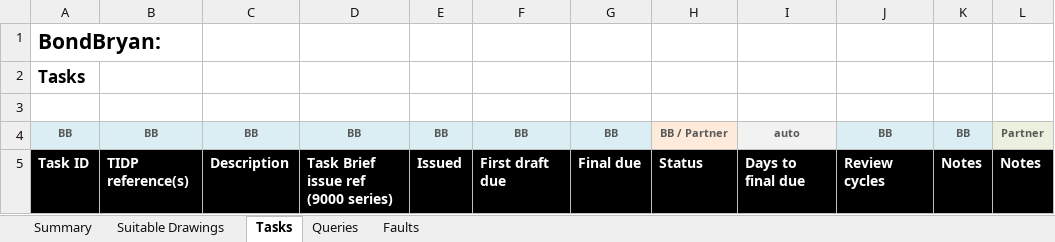
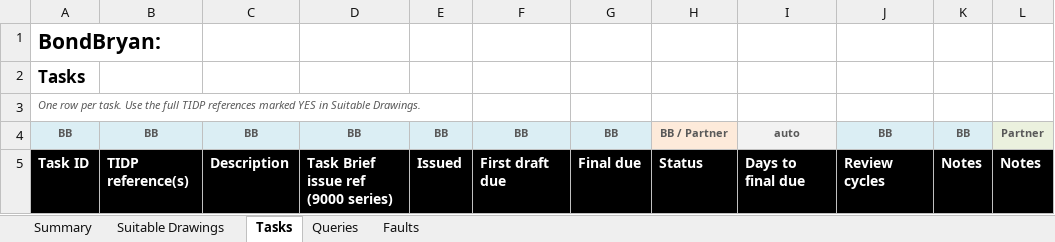
Before and after one commit to BondBryan/TIDP, an Excel workbook: tracker-template.xlsx, sheet Tasks, drawn as a sheet; only a part is shown; values as stored, in another font and other column widths than the file's, no borders; conditional formats not drawn; the diff names each change by its address in the sheet, - before the commit and + after, or states it on an @@ line.

Commit message:
Add files via upload

```diff
--- a/tracker-template.xlsx (sheet Tasks)
+++ b/tracker-template.xlsx (sheet Tasks)
-A3: (empty)
+A3: One row per task. Use the full TIDP references marked YES in Suitable Drawings.
```
Also changed, not shown: sheet Suitable Drawings.
